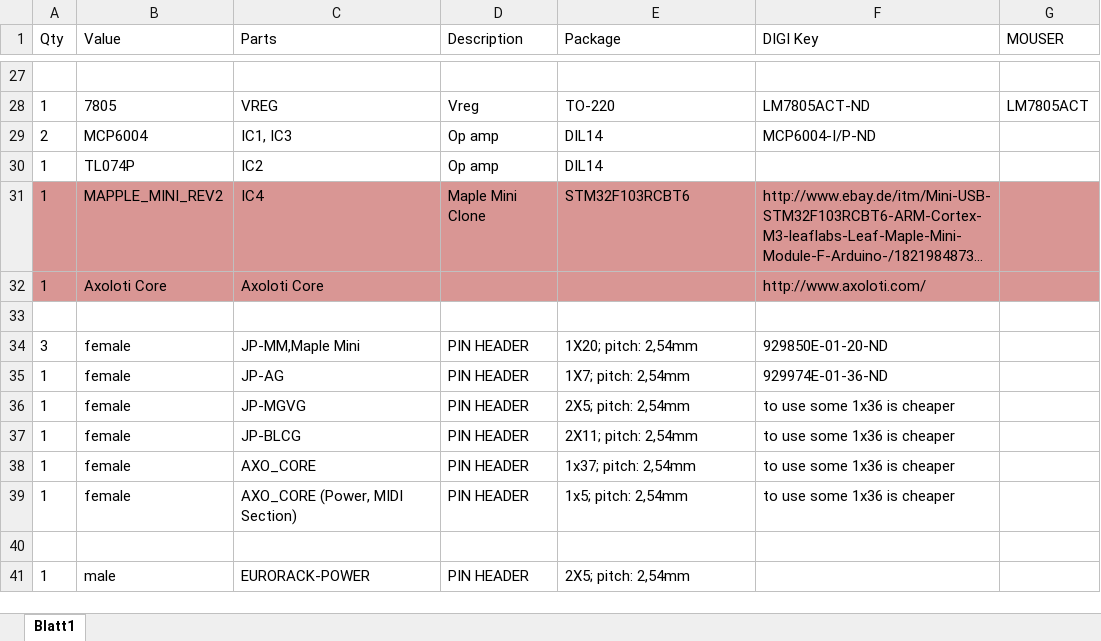
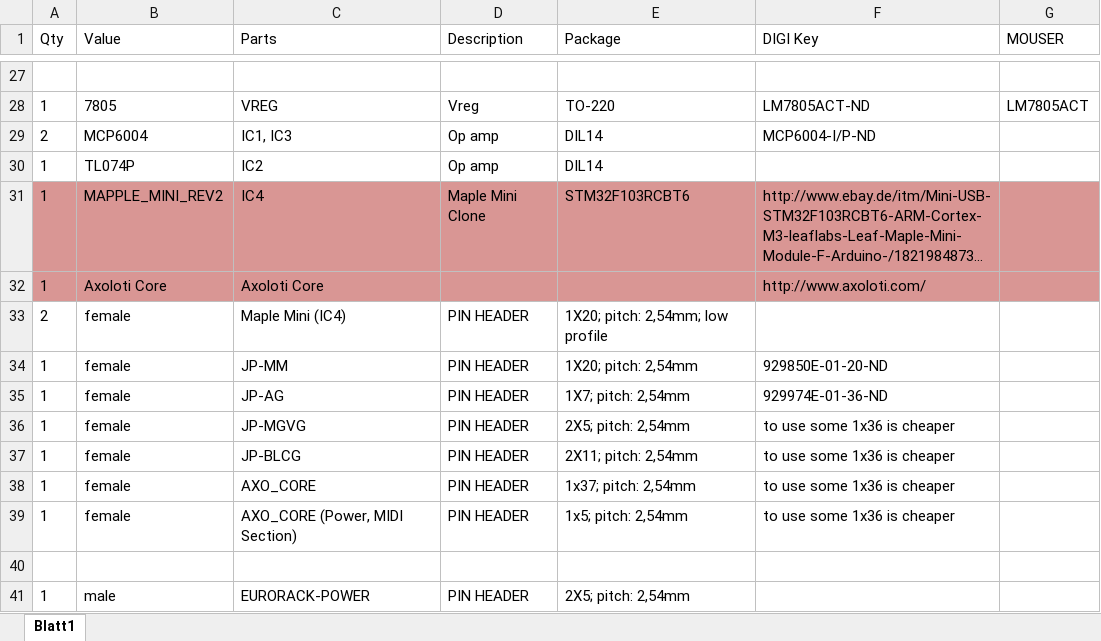
Before and after one commit to HerrPaule/Euxoloti, an Excel workbook: Euxoloti 1.2/Hardware/BOMs/core 1-2.xlsx, sheet Blatt1, drawn as a sheet; only a part is shown, gaps mark what is left out; long unchanged cells end in …; values as stored, in another font and other column widths than the file's, no borders; the diff names each change by its address in the sheet, - before the commit and + after, or states it on an @@ line.

Commit message:
update part numbers

```diff
--- a/Euxoloti 1.2/Hardware/BOMs/core 1-2.xlsx (sheet Blatt1)
+++ b/Euxoloti 1.2/Hardware/BOMs/core 1-2.xlsx (sheet Blatt1)
-row 33: (empty)
+row 33: 2 | female | Maple Mini (IC4) | PIN HEADER | 1X20; pitch: 2,54mm; low profile
-A34 (Qty): 3
+A34 (Qty): 1
-C34 (Parts): JP-MM,Maple Mini
+C34 (Parts): JP-MM
```
